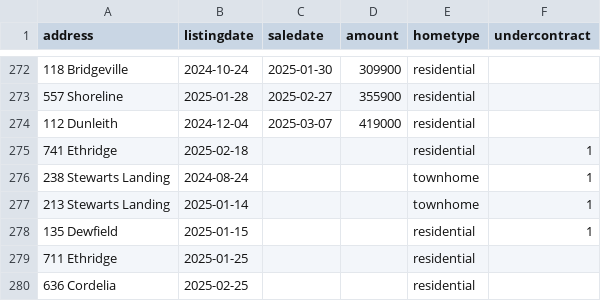
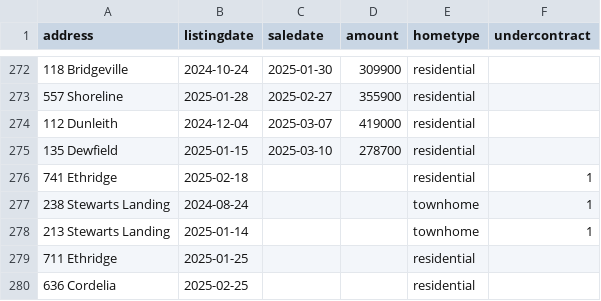
Before and after one commit to robhanssen/glenlake-homesales, a CSV file: sources/homesalesdata-source.csv, drawn as a sheet; only a part is shown, gaps mark what is left out.

Commit message:
new sale

```diff
--- a/sources/homesalesdata-source.csv
+++ b/sources/homesalesdata-source.csv
@@ -274,2 +274,3 @@
 112 Dunleith,2024-12-04,2025-03-07,419000,residential,
+135 Dewfield,2025-01-15,2025-03-10,278700,residential,
 741 Ethridge,2025-02-18,,,residential,1
@@ -277,3 +278,2 @@
 213 Stewarts Landing,2025-01-14,,,townhome,1
-135 Dewfield,2025-01-15,,,residential,1
 711 Ethridge,2025-01-25,,,residential,
```
